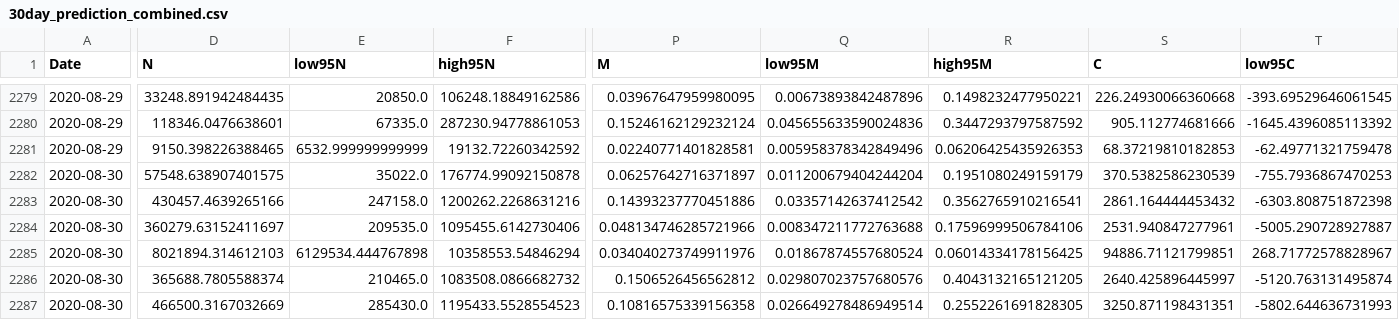
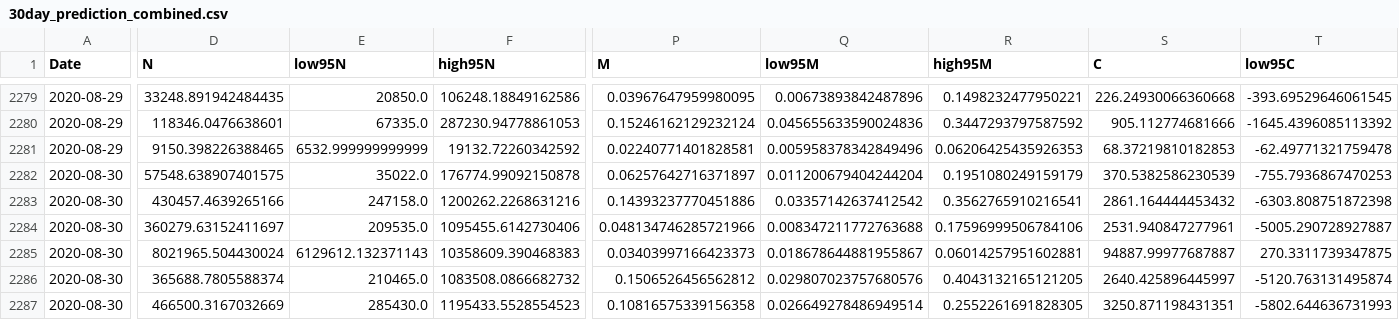
Before and after one commit to ninoaf/solutions, a CSV file: logistic_baseline_predictions_combined/30day_prediction_combined.csv, drawn as a sheet; only a part is shown, gaps mark what is left out; the diff covers the shown part only; the diff names each change by its address in the sheet, - before the commit and + after, or states it on an @@ line.

```diff
--- a/logistic_baseline_predictions_combined/30day_prediction_combined.csv
+++ b/logistic_baseline_predictions_combined/30day_prediction_combined.csv
-D2285 (N): 8021894.314612103
+D2285 (N): 8021965.504430024
-E2285 (low95N): 6129534.444767898
+E2285 (low95N): 6129612.132371143
-F2285 (high95N): 10358553.54846294
+F2285 (high95N): 10358609.390468383
-P2285 (M): 0.034040273749911976
+P2285 (M): 0.03403997166423373
-Q2285 (low95M): 0.01867874557680524
+Q2285 (low95M): 0.018678644881955867
-R2285 (high95M): 0.06014334178156425
+R2285 (high95M): 0.06014257951602881
-S2285 (C): 94886.71121799851
+S2285 (C): 94887.99977687887
-T2285 (low95C): 268.71772578828967
+T2285 (low95C): 270.3311739347875
```
Also changed, not shown: 1 edited cell elsewhere in this file, logistic_baseline_predictions_combined/2day_prediction_combined.csv, logistic_baseline_predictions_combined/7day_prediction_combined.csv, 3 other files.
